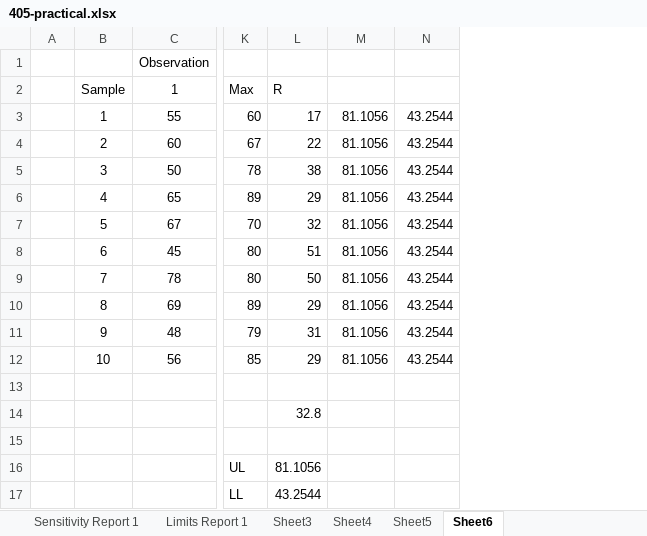
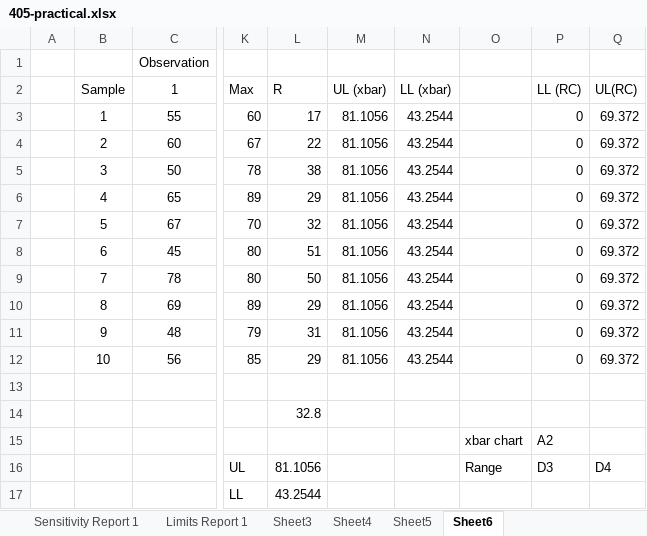
Before and after one commit to ashikeelahi3/statistics-4th-year-practical, an Excel workbook: 405/405-practical.xlsx, sheet Sheet6, drawn as a sheet; only a part is shown, gaps mark what is left out; values as stored, in another font and other column widths than the file's, no borders; charts and pictures not drawn; rows hold the shown columns only; the diff names each change by its address in the sheet, - before the commit and + after, or states it on an @@ line.

Commit message:
file add

```diff
--- a/405/405-practical.xlsx (sheet Sheet6)
+++ b/405/405-practical.xlsx (sheet Sheet6)
+column O, rows 15-16: xbar chart | Range
+column P, rows 2-16: LL (RC) | 0 | 0 | 0 | 0 | 0 | 0 | 0 | 0 | 0 | 0 |  |  | A2 | D3
+column Q, rows 2-16: UL(RC) | 69.372 | 69.372 | 69.372 | 69.372 | 69.372 | 69.372 | 69.372 | 69.372 | 69.372 | 69.372 |  |  |  | D4
-M2: (empty)
+M2: UL (xbar)
-N2: (empty)
+N2: LL (xbar)
-row 15: (empty)
+row 15:  |  |  |  |  |  |  | xbar chart | A2
```
Also changed, not shown: charts or pictures.
